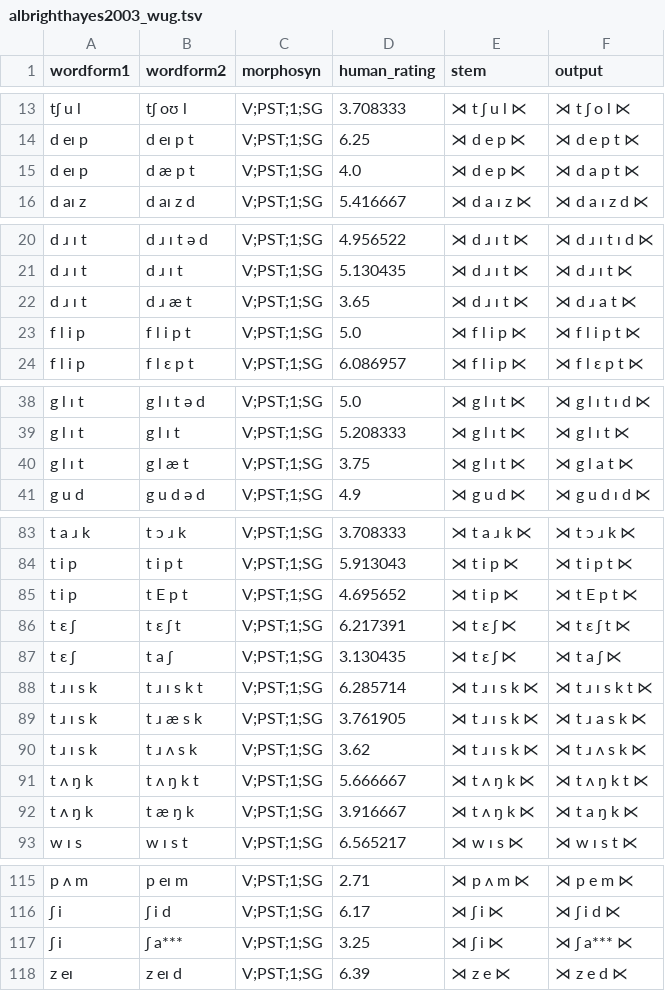
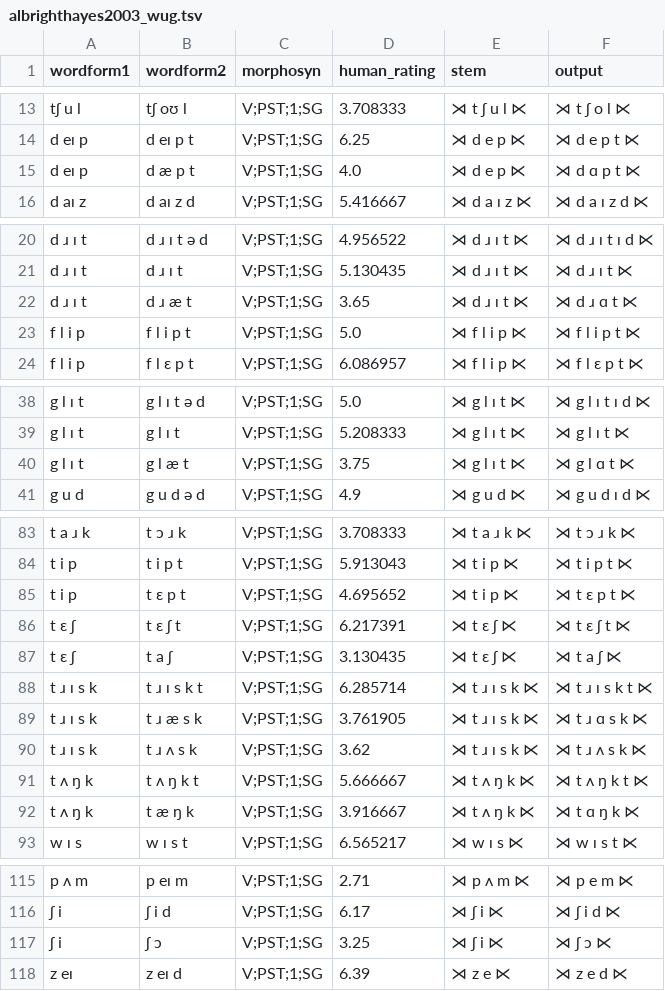
Before and after one commit to colincwilson/mingen, a TSV file: data/albrighthayes2003_wug.tsv, drawn as a sheet; only a part is shown, gaps mark what is left out; the diff covers the shown part only.

```diff
--- a/data/albrighthayes2003_wug.tsv
+++ b/data/albrighthayes2003_wug.tsv
@@ -14,3 +14,3 @@ tʃ u l	tʃ oʊ l	V;PST;1;SG	3.708333	⋊ t ʃ u l ⋉	⋊ t ʃ o l ⋉
 d eɪ p	d eɪ p t	V;PST;1;SG	6.25	⋊ d e p ⋉	⋊ d e p t ⋉
-d eɪ p	d æ p t	V;PST;1;SG	4.0	⋊ d e p ⋉	⋊ d a p t ⋉
+d eɪ p	d æ p t	V;PST;1;SG	4.0	⋊ d e p ⋉	⋊ d ɑ p t ⋉
 d aɪ z	d aɪ z d	V;PST;1;SG	5.416667	⋊ d a ɪ z ⋉	⋊ d a ɪ z d ⋉
@@ -21,3 +21,3 @@ d ɹ ɪ t	d ɹ ɪ t ə d	V;PST;1;SG	4.956522	⋊ d ɹ ɪ t ⋉	⋊ d ɹ ɪ t ɪ
 d ɹ ɪ t	d ɹ ɪ t	V;PST;1;SG	5.130435	⋊ d ɹ ɪ t ⋉	⋊ d ɹ ɪ t ⋉
-d ɹ ɪ t	d ɹ æ t	V;PST;1;SG	3.65	⋊ d ɹ ɪ t ⋉	⋊ d ɹ a t ⋉
+d ɹ ɪ t	d ɹ æ t	V;PST;1;SG	3.65	⋊ d ɹ ɪ t ⋉	⋊ d ɹ ɑ t ⋉
 f l i p	f l i p t	V;PST;1;SG	5.0	⋊ f l i p ⋉	⋊ f l i p t ⋉
@@ -39,3 +39,3 @@ g l ɪ t	g l ɪ t ə d	V;PST;1;SG	5.0	⋊ g l ɪ t ⋉	⋊ g l ɪ t ɪ d ⋉
 g l ɪ t	g l ɪ t	V;PST;1;SG	5.208333	⋊ g l ɪ t ⋉	⋊ g l ɪ t ⋉
-g l ɪ t	g l æ t	V;PST;1;SG	3.75	⋊ g l ɪ t ⋉	⋊ g l a t ⋉
+g l ɪ t	g l æ t	V;PST;1;SG	3.75	⋊ g l ɪ t ⋉	⋊ g l ɑ t ⋉
 g u d	g u d ə d	V;PST;1;SG	4.9	⋊ g u d ⋉	⋊ g u d ɪ d ⋉
@@ -84,3 +84,3 @@ t a ɹ k	t ɔ ɹ k	V;PST;1;SG	3.708333	⋊ t a ɹ k ⋉	⋊ t ɔ ɹ k ⋉
 t i p	t i p t	V;PST;1;SG	5.913043	⋊ t i p ⋉	⋊ t i p t ⋉
-t i p	t E p t	V;PST;1;SG	4.695652	⋊ t i p ⋉	⋊ t E p t ⋉
+t i p	t ɛ p t	V;PST;1;SG	4.695652	⋊ t i p ⋉	⋊ t ɛ p t ⋉
 t ɛ ʃ	t ɛ ʃ t	V;PST;1;SG	6.217391	⋊ t ɛ ʃ ⋉	⋊ t ɛ ʃ t ⋉
@@ -88,6 +88,6 @@ t ɛ ʃ	t a ʃ	V;PST;1;SG	3.130435	⋊ t ɛ ʃ ⋉	⋊ t a ʃ ⋉
 t ɹ ɪ s k	t ɹ ɪ s k t	V;PST;1;SG	6.285714	⋊ t ɹ ɪ s k ⋉	⋊ t ɹ ɪ s k t ⋉
-t ɹ ɪ s k	t ɹ æ s k	V;PST;1;SG	3.761905	⋊ t ɹ ɪ s k ⋉	⋊ t ɹ a s k ⋉
+t ɹ ɪ s k	t ɹ æ s k	V;PST;1;SG	3.761905	⋊ t ɹ ɪ s k ⋉	⋊ t ɹ ɑ s k ⋉
 t ɹ ɪ s k	t ɹ ʌ s k	V;PST;1;SG	3.62	⋊ t ɹ ɪ s k ⋉	⋊ t ɹ ʌ s k ⋉
 t ʌ ŋ k	t ʌ ŋ k t	V;PST;1;SG	5.666667	⋊ t ʌ ŋ k ⋉	⋊ t ʌ ŋ k t ⋉
-t ʌ ŋ k	t æ ŋ k	V;PST;1;SG	3.916667	⋊ t ʌ ŋ k ⋉	⋊ t a ŋ k ⋉
+t ʌ ŋ k	t æ ŋ k	V;PST;1;SG	3.916667	⋊ t ʌ ŋ k ⋉	⋊ t ɑ ŋ k ⋉
 w ɪ s	w ɪ s t	V;PST;1;SG	6.565217	⋊ w ɪ s ⋉	⋊ w ɪ s t ⋉
@@ -116,3 +116,3 @@ p ʌ m	p eɪ m	V;PST;1;SG	2.71	⋊ p ʌ m ⋉	⋊ p e m ⋉
 ʃ i	ʃ i d	V;PST;1;SG	6.17	⋊ ʃ i ⋉	⋊ ʃ i d ⋉
-ʃ i	ʃ a***	V;PST;1;SG	3.25	⋊ ʃ i ⋉	⋊ ʃ a*** ⋉
+ʃ i	ʃ ɔ	V;PST;1;SG	3.25	⋊ ʃ i ⋉	⋊ ʃ ɔ ⋉
 z eɪ	z eɪ d	V;PST;1;SG	6.39	⋊ z e ⋉	⋊ z e d ⋉
```
Also changed, not shown: 14 edited cells elsewhere in this file, 20 other files.
